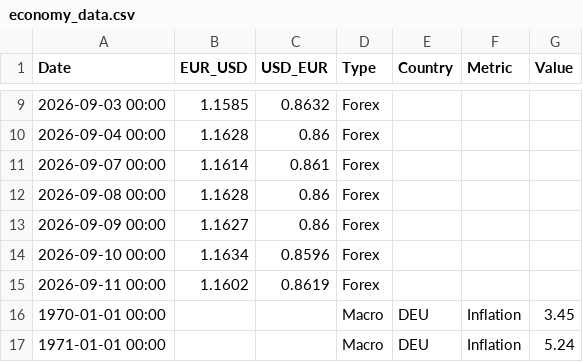
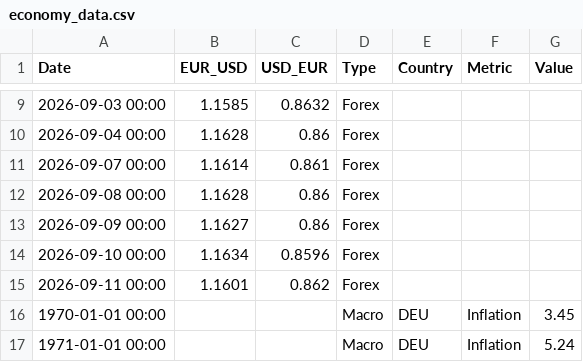
Before and after one commit to form1254/business-data-pipeline, a CSV file: data/economy_data.csv, drawn as a sheet; only a part is shown, gaps mark what is left out.

```diff
--- a/data/economy_data.csv
+++ b/data/economy_data.csv
@@ -14,3 +14,3 @@ Date,EUR_USD,USD_EUR,Type,Country,Metric,Value
 2026-09-10 00:00,1.1634,0.8596,Forex,,,
-2026-09-11 00:00,1.1602,0.8619,Forex,,,
+2026-09-11 00:00,1.1601,0.862,Forex,,,
 1970-01-01 00:00,,,Macro,DEU,Inflation,3.45
```
